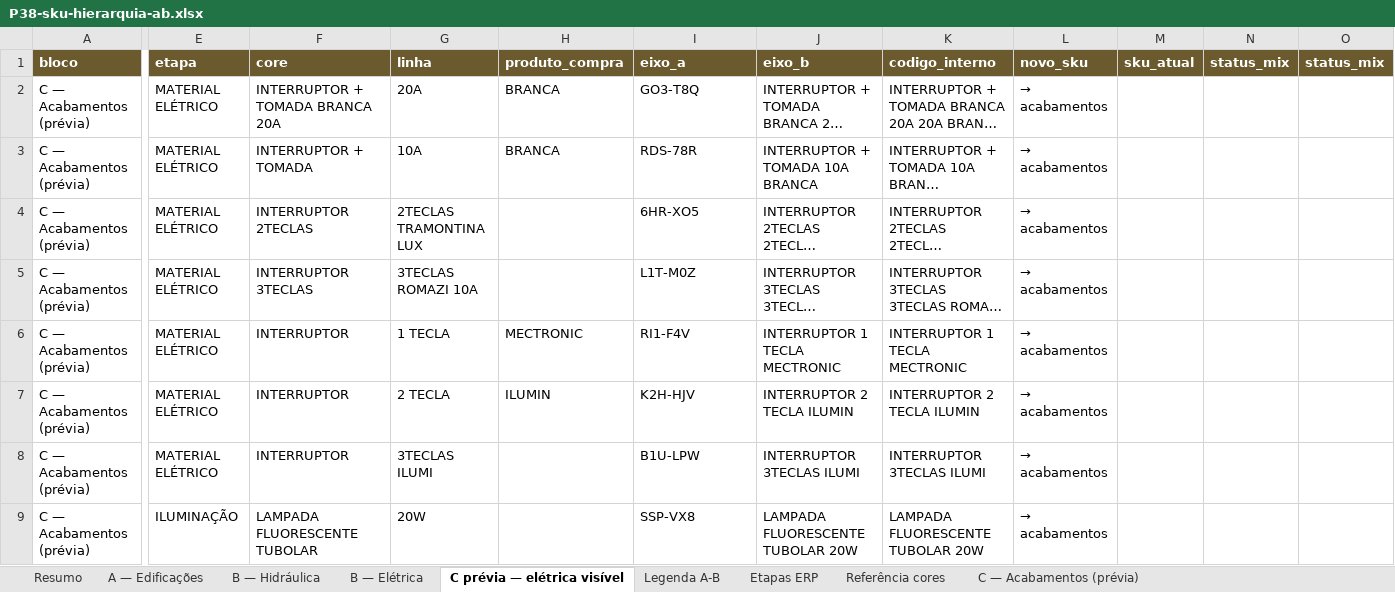
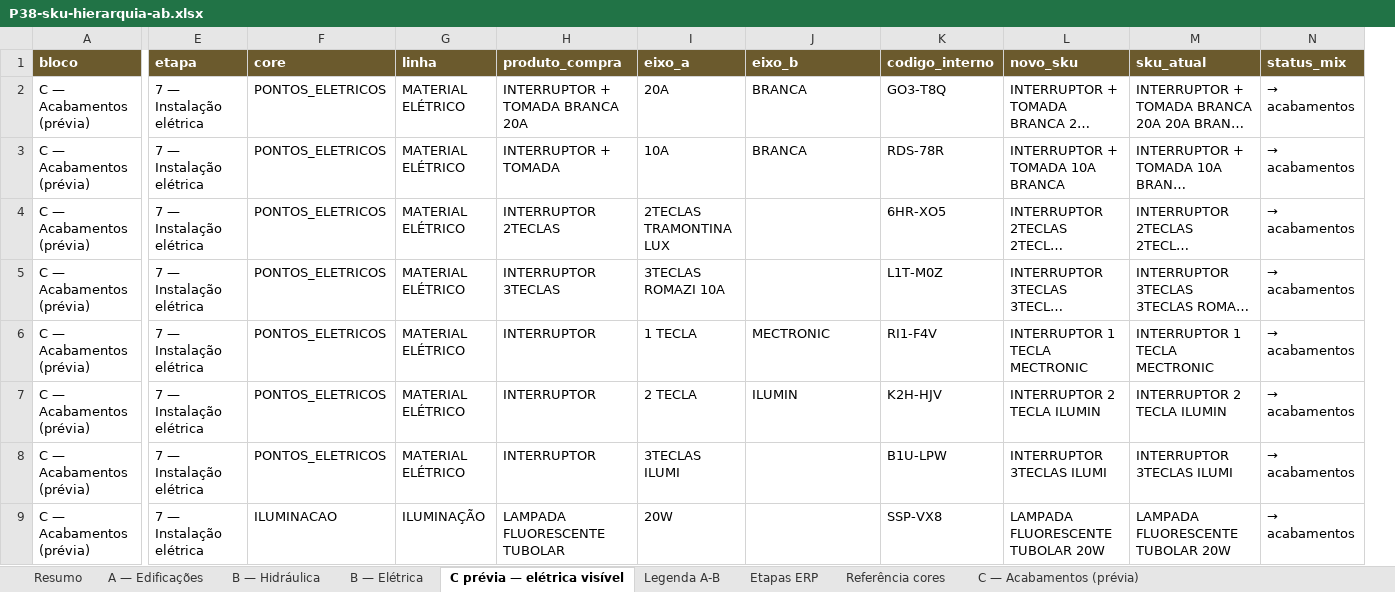
Before and after one commit to joaoandreriberopacheco-netizen/P38-ERP, an Excel workbook: docs/exports/P38-sku-hierarquia-ab.xlsx, sheet C prévia — elétrica visível, drawn as a sheet; only a part is shown, gaps mark what is left out; long unchanged cells end in …; values as stored, in another font and other column widths than the file's, no borders; removed rows and columns are numbered as before the commit, all else as after; the diff names each change by its address in the sheet, - before the commit and + after, or states it on an @@ line.

```diff
--- a/docs/exports/P38-sku-hierarquia-ab.xlsx (sheet C prévia — elétrica visível)
+++ b/docs/exports/P38-sku-hierarquia-ab.xlsx (sheet C prévia — elétrica visível)
+column E (etapa), rows 2-9: all 7 — Instalação elétrica
+column F (core), rows 2-9: PONTOS_ELETRICOS | PONTOS_ELETRICOS | PONTOS_ELETRICOS | PONTOS_ELETRICOS | PONTOS_ELETRICOS | PONTOS_ELETRICOS | PONTOS_ELETRICOS | ILUMINACAO
-column M (sku_atual), empty
-column N (status_mix), empty
-column O (status_mix), empty
-G1: etapa
+G1: linha
-H1: core
+H1: produto_compra
-I1: linha
+I1: eixo_a
-J1: produto_compra
+J1: eixo_b
-K1: eixo_a
+K1: codigo_interno
-L1: eixo_b
+L1: novo_sku
-M1: codigo_interno
+M1: sku_atual
-N1: novo_sku
+N1: status_mix
```
Also changed, not shown: sheet A — Edificações, sheet B — Elétrica, sheet B — Hidráulica, sheet C — Acabamentos (prévia), sheet Legenda A-B, 2 other files.
